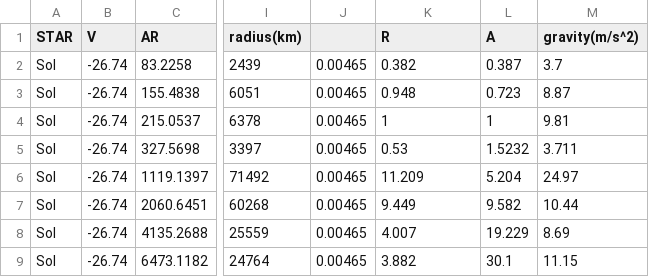
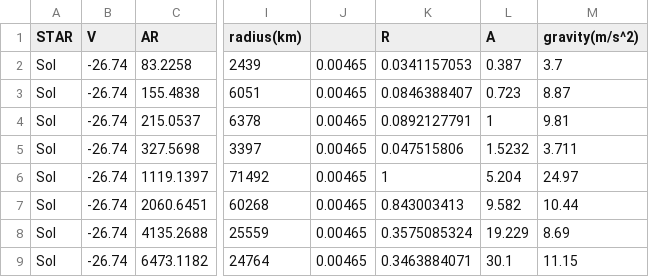
Before and after one commit to Floppy/kepler-explorer, a CSV file: celestial/data/sol.csv, drawn as a sheet; only a part is shown, gaps mark what is left out; the diff names each change by its address in the sheet, - before the commit and + after, or states it on an @@ line.

Commit message:
Fix radius
Was in earth radii not Jupiter radii

```diff
--- a/celestial/data/sol.csv
+++ b/celestial/data/sol.csv
-K2 (R): 0.382
+K2 (R): 0.0341157053
-K3 (R): 0.948
+K3 (R): 0.0846388407
-K4 (R): 1
+K4 (R): 0.0892127791
-K5 (R): 0.53
+K5 (R): 0.047515806
-K6 (R): 11.209
+K6 (R): 1
-K7 (R): 9.449
+K7 (R): 0.843003413
-K8 (R): 4.007
+K8 (R): 0.3575085324
-K9 (R): 3.882
+K9 (R): 0.3463884071
```
